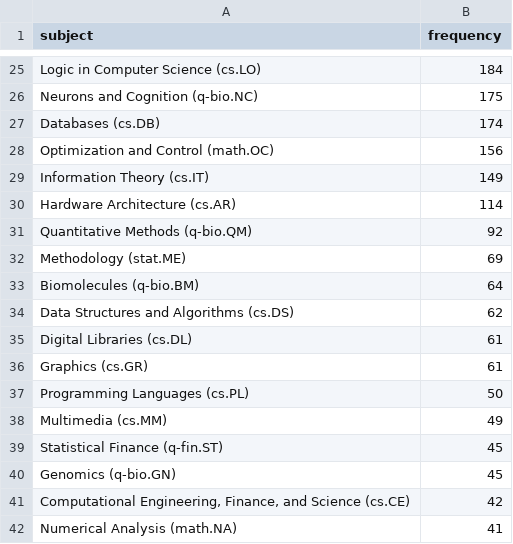
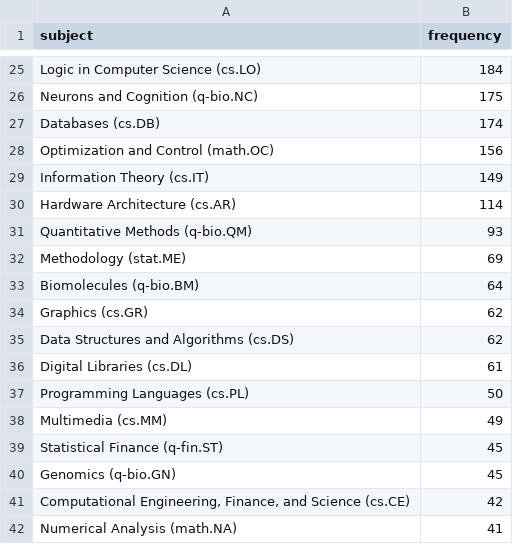
Before and after one commit to ThomasKranz/arxiv_ETL, a CSV file: data/subject_ai.csv, drawn as a sheet; only a part is shown, gaps mark what is left out; the diff covers the shown part only.

```diff
--- a/data/subject_ai.csv
+++ b/data/subject_ai.csv
@@ -30,8 +30,8 @@ Information Theory (cs.IT),149
 Hardware Architecture (cs.AR),114
-Quantitative Methods (q-bio.QM),92
+Quantitative Methods (q-bio.QM),93
 Methodology (stat.ME),69
 Biomolecules (q-bio.BM),64
+Graphics (cs.GR),62
 Data Structures and Algorithms (cs.DS),62
 Digital Libraries (cs.DL),61
-Graphics (cs.GR),61
 Programming Languages (cs.PL),50
```
Also changed, not shown: 1 added row, 1 removed row, 31 moved rows and 10 edited cells elsewhere in this file, 2 other files.
